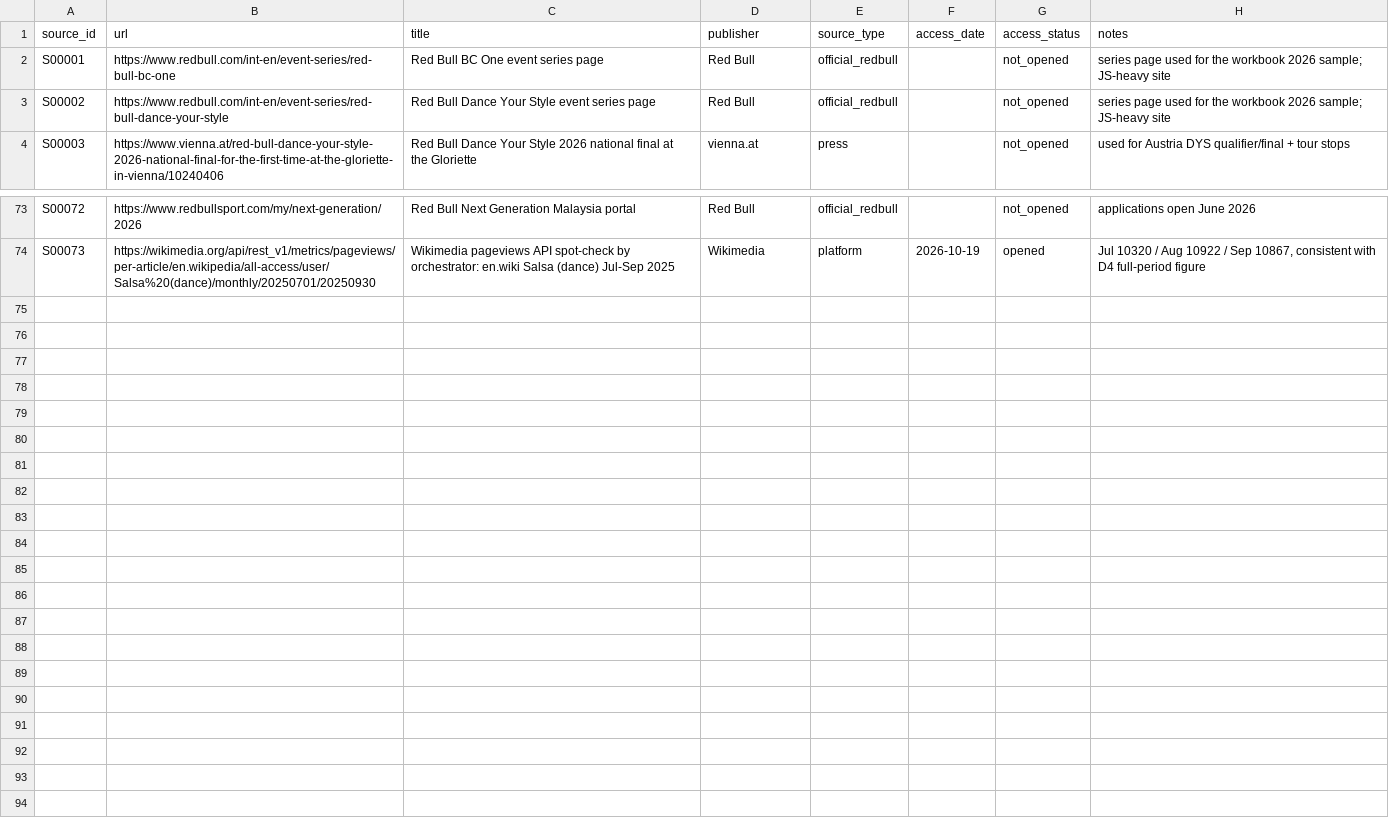
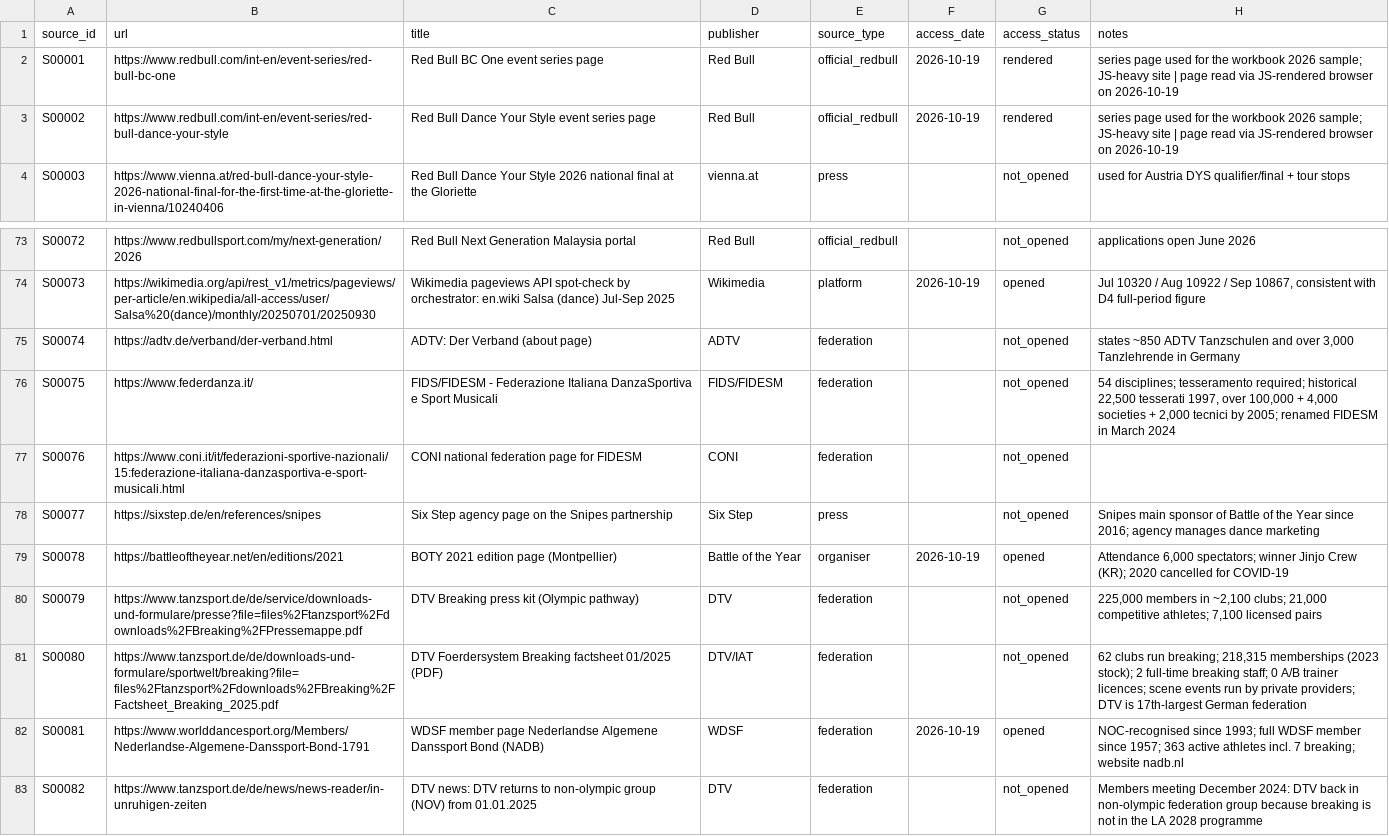
Before and after one commit to campeseleonardo-tech/RB, a CSV file: data/sources.csv, drawn as a sheet; only a part is shown, gaps mark what is left out; the diff covers the shown part only.

```diff
--- a/data/sources.csv
+++ b/data/sources.csv
@@ -1,4 +1,4 @@
 source_id,url,title,publisher,source_type,access_date,access_status,notes
-S00001,https://www.redbull.com/int-en/event-series/red-bull-bc-one,Red Bull BC One event series page,Red Bull,official_redbull,,not_opened,series page used for the workbook 2026 sample; JS-heavy site
-S00002,https://www.redbull.com/int-en/event-series/red-bull-dance-your-style,Red Bull Dance Your Style event series page,Red Bull,official_redbull,,not_opened,series page used for the workbook 2026 sample; JS-heavy site
+S00001,https://www.redbull.com/int-en/event-series/red-bull-bc-one,Red Bull BC One event series page,Red Bull,official_redbull,2026-10-19,rendered,series page used for the workbook 2026 sample; JS-heavy site | page read via JS-rendered browser on 2026-10-19
+S00002,https://www.redbull.com/int-en/event-series/red-bull-dance-your-style,Red Bull Dance Your Style event series page,Red Bull,official_redbull,2026-10-19,rendered,series page used for the workbook 2026 sample; JS-heavy site | page read via JS-rendered browser on 2026-10-19
 S00003,https://www.vienna.at/red-bull-dance-your-style-2026-national-final-for-the-first-time-at-the-gloriette-in-vienna/10240406,Red Bull Dance Your Style 2026 national final at the Gloriette,vienna.at,press,,not_opened,used for Austria DYS qualifier/final + tour stops
@@ -74 +74,10 @@ S00072,https://www.redbullsport.com/my/next-generation/2026,Red Bull Next Genera
 S00073,https://wikimedia.org/api/rest_v1/metrics/pageviews/per-article/en.wikipedia/all-access/user/Salsa%20(dance)/monthly/20250701/20250930,Wikimedia pageviews API spot-check by orchestrator: en.wiki Salsa (dance) Jul-Sep 2025,Wikimedia,platform,2026-10-19,opened,"Jul 10320 / Aug 10922 / Sep 10867, consistent with D4 full-period figure"
+S00074,https://adtv.de/verband/der-verband.html,ADTV: Der Verband (about page),ADTV,federation,,not_opened,"states ~850 ADTV Tanzschulen and over 3,000 Tanzlehrende in Germany"
+S00075,https://www.federdanza.it/,FIDS/FIDESM - Federazione Italiana DanzaSportiva e Sport Musicali,FIDS/FIDESM,federation,,not_opened,"54 disciplines; tesseramento required; historical 22,500 tesserati 1997, over 100,000 + 4,000 societies + 2,000 tecnici by 2005; renamed FIDESM in March 2024"
+S00076,https://www.coni.it/it/federazioni-sportive-nazionali/15:federazione-italiana-danzasportiva-e-sport-musicali.html,CONI national federation page for FIDESM,CONI,federation,,not_opened,
+S00077,https://sixstep.de/en/references/snipes,Six Step agency page on the Snipes partnership,Six Step,press,,not_opened,Snipes main sponsor of Battle of the Year since 2016; agency manages dance marketing
+S00078,https://battleoftheyear.net/en/editions/2021,BOTY 2021 edition page (Montpellier),Battle of the Year,organiser,2026-10-19,opened,"Attendance 6,000 spectators; winner Jinjo Crew (KR); 2020 cancelled for COVID-19"
+S00079,https://www.tanzsport.de/de/service/downloads-und-formulare/presse?file=files%2Ftanzsport%2Fdownloads%2FBreaking%2FPressemappe.pdf,DTV Breaking press kit (Olympic pathway),DTV,federation,,not_opened,"225,000 members in ~2,100 clubs; 21,000 competitive athletes; 7,100 licensed pairs"
+S00080,https://www.tanzsport.de/de/downloads-und-formulare/sportwelt/breaking?file=files%2Ftanzsport%2Fdownloads%2FBreaking%2FFactsheet_Breaking_2025.pdf,DTV Foerdersystem Breaking factsheet 01/2025 (PDF),DTV/IAT,federation,,not_opened,"62 clubs run breaking; 218,315 memberships (2023 stock); 2 full-time breaking staff; 0 A/B trainer licences; scene events run by private providers; DTV is 17th-largest German federation"
+S00081,https://www.worlddancesport.org/Members/Nederlandse-Algemene-Danssport-Bond-1791,WDSF member page Nederlandse Algemene Danssport Bond (NADB),WDSF,federation,2026-10-19,opened,NOC-recognised since 1993; full WDSF member since 1957; 363 active athletes incl. 7 breaking; website nadb.nl
+S00082,https://www.tanzsport.de/de/news/news-reader/in-unruhigen-zeiten,DTV news: DTV returns to non-olympic group (NOV) from 01.01.2025,DTV,federation,,not_opened,Members meeting December 2024: DTV back in non-olympic federation group because breaking is not in the LA 2028 programme
```
Also changed, not shown: 88 edited cells elsewhere in this file, data/events.csv, data/facts.csv, 14 other files.
